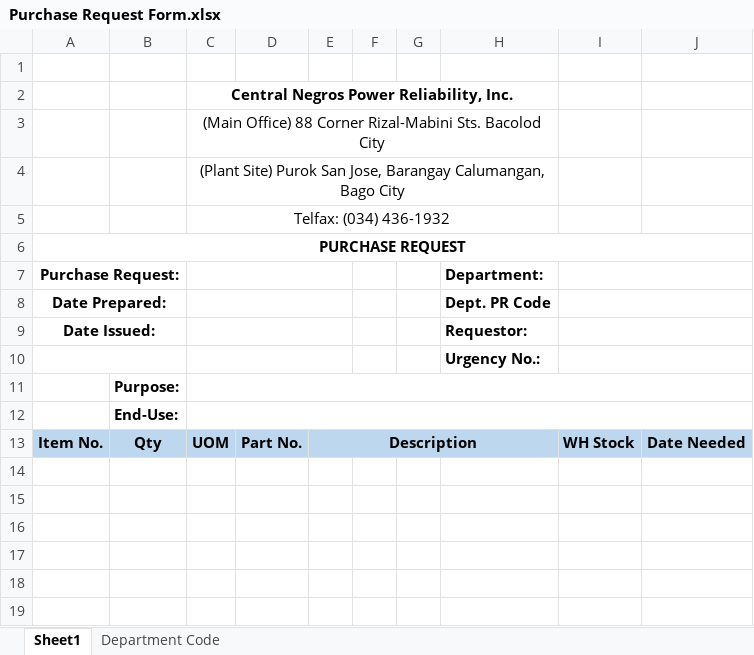
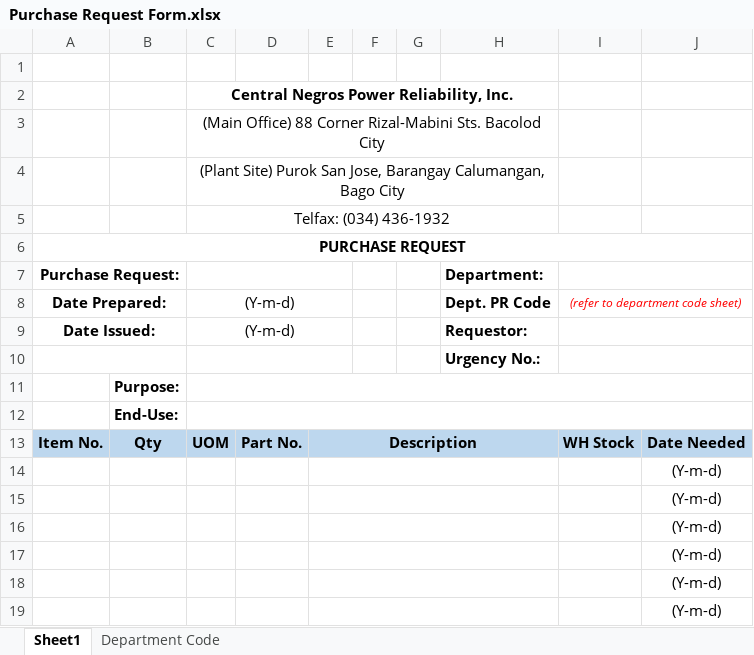
Before and after one commit to JonahBenares/purchasing, an Excel workbook: uploads/format/Purchase Request Form.xlsx, sheet Sheet1, drawn as a sheet; values as stored, in another font and other column widths than the file's, no borders; charts and pictures not drawn; the diff names each change by its address in the sheet, - before the commit and + after, or states it on an @@ line.

Commit message:
format

```diff
--- a/uploads/format/Purchase Request Form.xlsx (sheet Sheet1)
+++ b/uploads/format/Purchase Request Form.xlsx (sheet Sheet1)
-C8:C9: (empty)
+C8:C9: (Y-m-d)
-I8: (empty)
+I8: (refer to department code sheet)
+row 14:  |  |  |  |  |  |  |  |  | (Y-m-d)
+row 15:  |  |  |  |  |  |  |  |  | (Y-m-d)
+row 16:  |  |  |  |  |  |  |  |  | (Y-m-d)
+row 17:  |  |  |  |  |  |  |  |  | (Y-m-d)
+row 18:  |  |  |  |  |  |  |  |  | (Y-m-d)
+row 19:  |  |  |  |  |  |  |  |  | (Y-m-d)
```
Also changed, not shown: charts or pictures, 2 other files.
